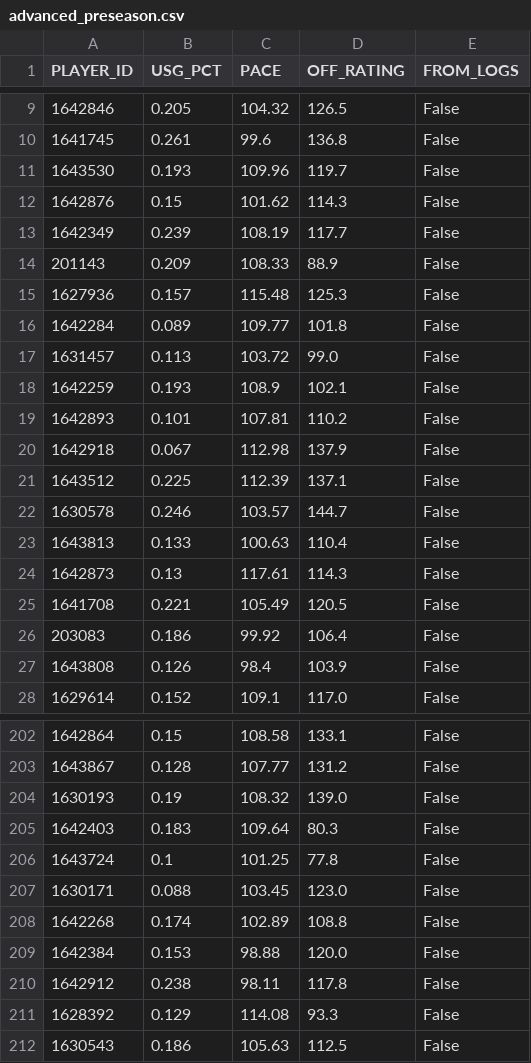
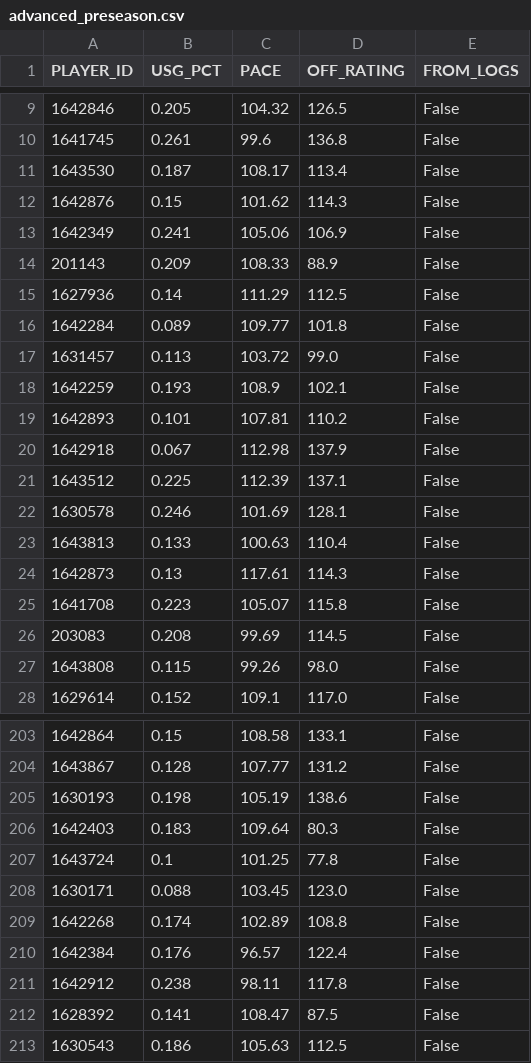
Before and after one commit to RoiGreen/dagger, a CSV file: nba_2026_27/advanced_preseason.csv, drawn as a sheet; only a part is shown, gaps mark what is left out; the diff covers the shown part only.

```diff
--- a/nba_2026_27/advanced_preseason.csv
+++ b/nba_2026_27/advanced_preseason.csv
@@ -10,7 +10,7 @@
 1641745,0.261,99.6,136.8,False
-1643530,0.193,109.96,119.7,False
+1643530,0.187,108.17,113.4,False
 1642876,0.15,101.62,114.3,False
-1642349,0.239,108.19,117.7,False
+1642349,0.241,105.06,106.9,False
 201143,0.209,108.33,88.9,False
-1627936,0.157,115.48,125.3,False
+1627936,0.14,111.29,112.5,False
 1642284,0.089,109.77,101.8,False
@@ -21,8 +21,8 @@
 1643512,0.225,112.39,137.1,False
-1630578,0.246,103.57,144.7,False
+1630578,0.246,101.69,128.1,False
 1643813,0.133,100.63,110.4,False
 1642873,0.13,117.61,114.3,False
-1641708,0.221,105.49,120.5,False
-203083,0.186,99.92,106.4,False
-1643808,0.126,98.4,103.9,False
+1641708,0.223,105.07,115.8,False
+203083,0.208,99.69,114.5,False
+1643808,0.115,99.26,98.0,False
 1629614,0.152,109.1,117.0,False
@@ -203,3 +204,3 @@
 1643867,0.128,107.77,131.2,False
-1630193,0.19,108.32,139.0,False
+1630193,0.198,105.19,138.6,False
 1642403,0.183,109.64,80.3,False
@@ -208,5 +209,5 @@
 1642268,0.174,102.89,108.8,False
-1642384,0.153,98.88,120.0,False
+1642384,0.176,96.57,122.4,False
 1642912,0.238,98.11,117.8,False
-1628392,0.129,114.08,93.3,False
+1628392,0.141,108.47,87.5,False
 1630543,0.186,105.63,112.5,False
```
Also changed, not shown: 3 added rows and 144 edited cells elsewhere in this file, nba_2026_27/game_logs_advanced_preseason.csv, nba_2026_27/injuries.csv, 11 other files.
